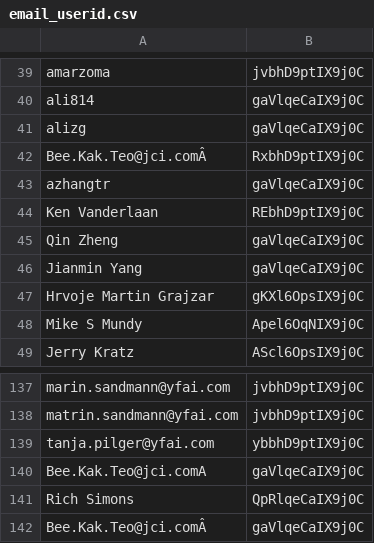
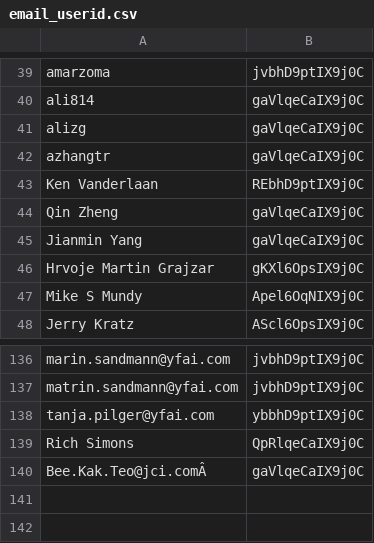
Before and after one commit to sandeepmohan23/yfai_data_migration, a CSV file: Mapping_CSVs/email_userid.csv, drawn as a sheet; only a part is shown, gaps mark what is left out.

Commit message:
Removing DUPS from mapping files
customer.csv
2 DUPLICATE entries there in spreadsheet and Brian input files... removing one
100108  FORD|B4TlquoJIX9j0C
100153  FORD|hhTlquoJIX9j0C REMOVE DUPS

100138  BMW|BpTlquoJIX9j0C
100154  BMW|hpTlquoJIX9j0C REMOVE DUPS

~~~~~~~~~~~~~
email_userid.csv
2 Bee.Kak.Teo@jci.comÂ entries there in spradsheet.. 2 different users are assigned.. taking the latest mapped one

```diff
--- a/Mapping_CSVs/email_userid.csv
+++ b/Mapping_CSVs/email_userid.csv
@@ -41,3 +41,2 @@ ali814|gaVlqeCaIX9j0C
 alizg|gaVlqeCaIX9j0C
-Bee.Kak.Teo@jci.comÂ |RxbhD9ptIX9j0C
 azhangtr|gaVlqeCaIX9j0C
@@ -139,3 +138,2 @@ matrin.sandmann@yfai.com|jvbhD9ptIX9j0C
 tanja.pilger@yfai.com|ybbhD9ptIX9j0C
-Bee.Kak.Teo@jci.comA|gaVlqeCaIX9j0C
 Rich Simons|QpRlqeCaIX9j0C
```
Also changed, not shown: Mapping_CSVs/customer.csv.
